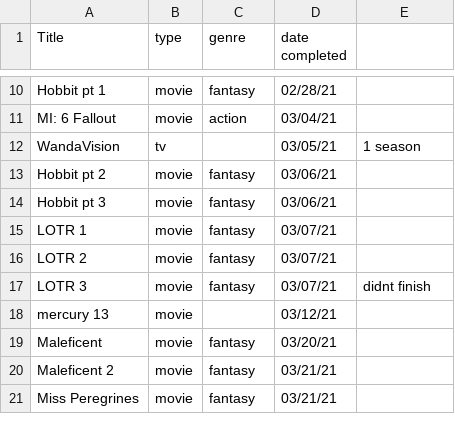
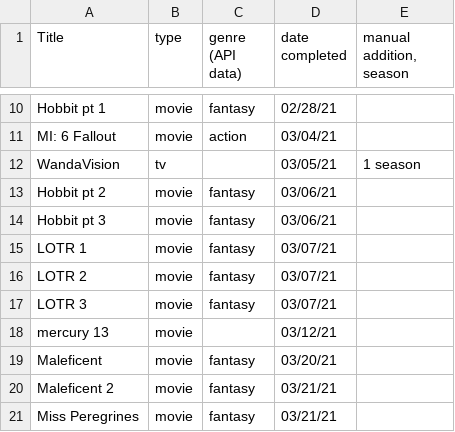
Before and after one commit to haleyelder/watchlist-dataviz, a CSV file: watchlist.csv, drawn as a sheet; only a part is shown, gaps mark what is left out; the diff names each change by its address in the sheet, - before the commit and + after, or states it on an @@ line.

```diff
--- a/watchlist.csv
+++ b/watchlist.csv
-C1: genre
+C1: genre (API data)
-E1: (empty)
+E1: manual addition, season
-E17 (manual addition, season): didnt finish
+E17 (manual addition, season): (empty)
```
Also changed, not shown: 4 other files.
